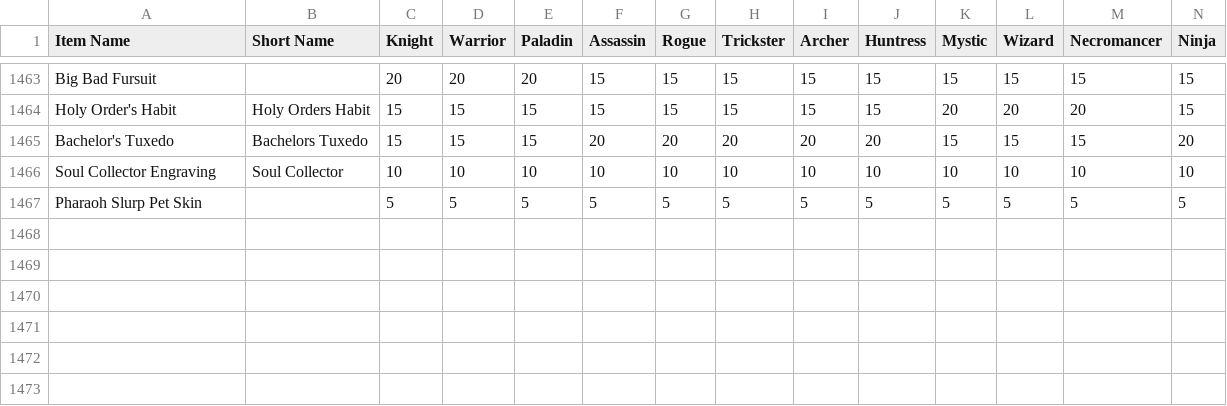
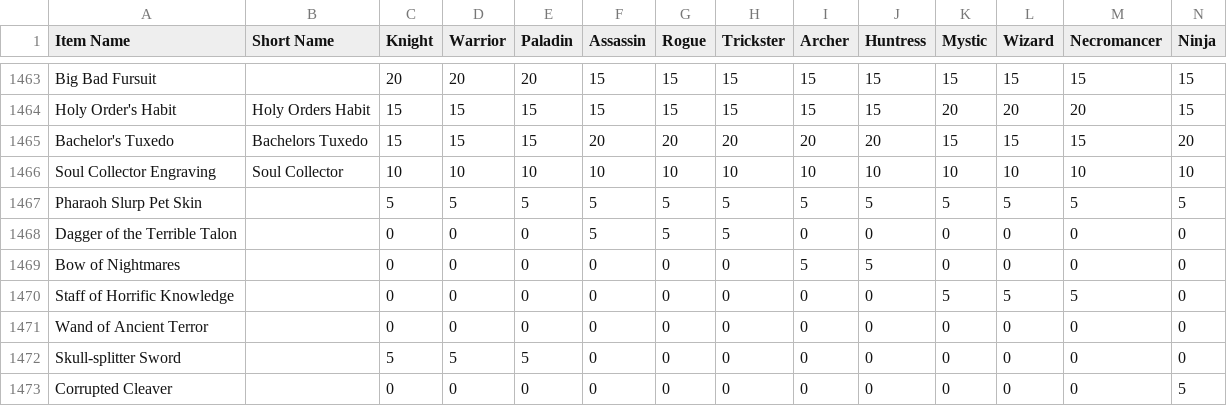
Before and after one commit to Sanketh7/contest-bot, a CSV file: ppe_data.csv, drawn as a sheet; only a part is shown, gaps mark what is left out; rows hold the shown columns only; the diff names each change by its address in the sheet, - before the commit and + after, or states it on an @@ line.

Commit message:
points update

```diff
--- a/ppe_data.csv
+++ b/ppe_data.csv
+row 1468: Dagger of the Terrible Talon |  | 0 | 0 | 0 | 5 | 5 | 5 | 0 | 0 | 0 | 0 | 0 | 0
+row 1469: Bow of Nightmares |  | 0 | 0 | 0 | 0 | 0 | 0 | 5 | 5 | 0 | 0 | 0 | 0
+row 1470: Staff of Horrific Knowledge |  | 0 | 0 | 0 | 0 | 0 | 0 | 0 | 0 | 5 | 5 | 5 | 0
+row 1471: Wand of Ancient Terror |  | 0 | 0 | 0 | 0 | 0 | 0 | 0 | 0 | 0 | 0 | 0 | 0
+row 1472: Skull-splitter Sword |  | 5 | 5 | 5 | 0 | 0 | 0 | 0 | 0 | 0 | 0 | 0 | 0
+row 1473: Corrupted Cleaver |  | 0 | 0 | 0 | 0 | 0 | 0 | 0 | 0 | 0 | 0 | 0 | 5
```
